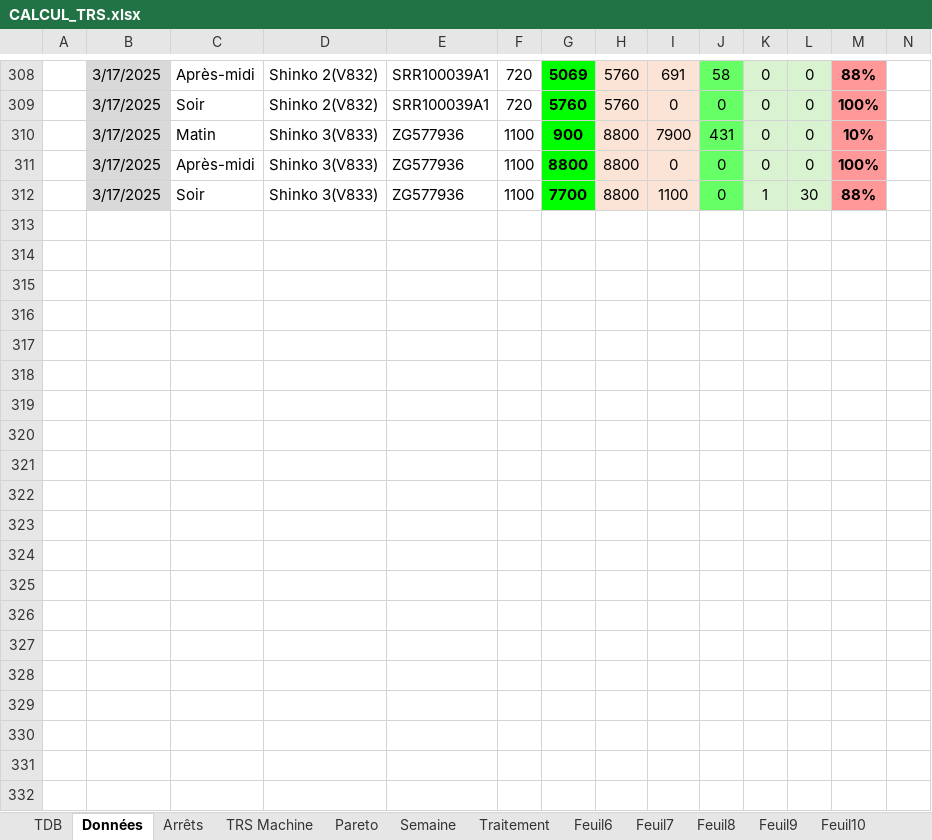
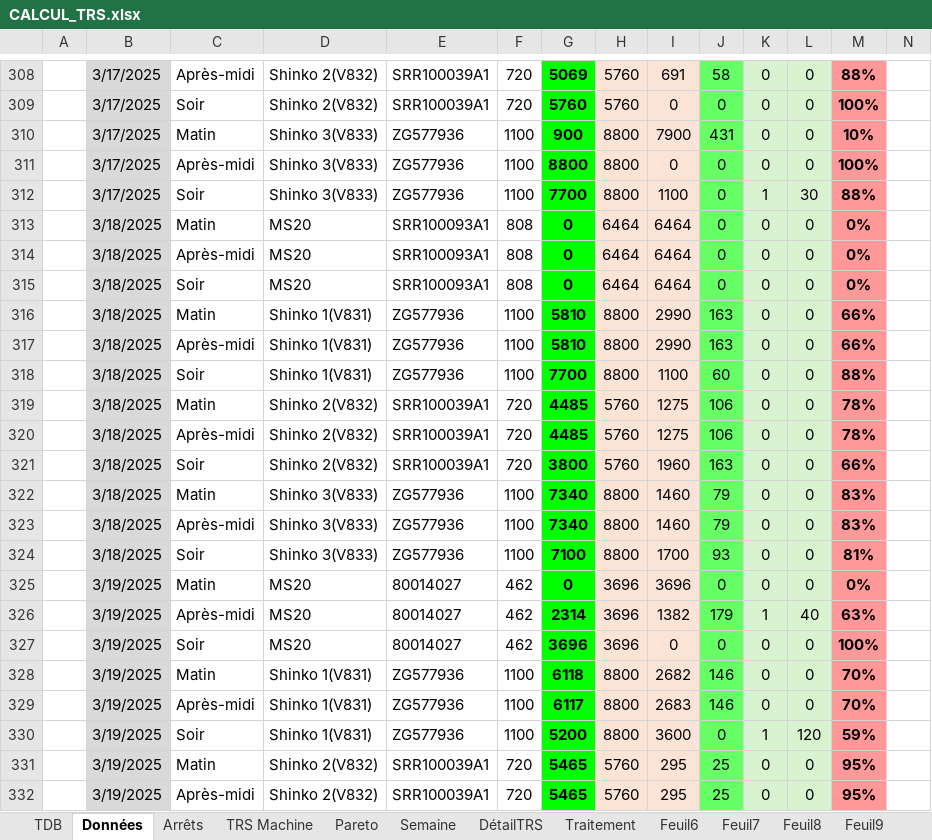
Before and after one commit to MES-DASH-B/TRS_app, an Excel workbook: CALCUL_TRS.xlsx, sheet Données, drawn as a sheet; only a part is shown, gaps mark what is left out; values as stored, in another font and other column widths than the file's, no borders; charts and pictures and table styles not drawn; rows hold the shown columns only; the diff covers the shown part only; the diff names each change by its address in the sheet, - before the commit and + after, or states it on an @@ line.

```diff
--- a/CALCUL_TRS.xlsx (sheet Données)
+++ b/CALCUL_TRS.xlsx (sheet Données)
+sheet tab: DétailTRS
+row 313:  | 3/18/2025 | Matin | MS20 | SRR100093A1 | 808 | 0 | 6464 | 6464 | 0 | 0 | 0 | 0%
+row 314:  | 3/18/2025 | Après-midi | MS20 | SRR100093A1 | 808 | 0 | 6464 | 6464 | 0 | 0 | 0 | 0%
+row 315:  | 3/18/2025 | Soir | MS20 | SRR100093A1 | 808 | 0 | 6464 | 6464 | 0 | 0 | 0 | 0%
+row 316:  | 3/18/2025 | Matin | Shinko 1(V831) | ZG577936 | 1100 | 5810 | 8800 | 2990 | 163 | 0 | 0 | 66%
+row 317:  | 3/18/2025 | Après-midi | Shinko 1(V831) | ZG577936 | 1100 | 5810 | 8800 | 2990 | 163 | 0 | 0 | 66%
+row 318:  | 3/18/2025 | Soir | Shinko 1(V831) | ZG577936 | 1100 | 7700 | 8800 | 1100 | 60 | 0 | 0 | 88%
+row 319:  | 3/18/2025 | Matin | Shinko 2(V832) | SRR100039A1 | 720 | 4485 | 5760 | 1275 | 106 | 0 | 0 | 78%
+row 320:  | 3/18/2025 | Après-midi | Shinko 2(V832) | SRR100039A1 | 720 | 4485 | 5760 | 1275 | 106 | 0 | 0 | 78%
+row 321:  | 3/18/2025 | Soir | Shinko 2(V832) | SRR100039A1 | 720 | 3800 | 5760 | 1960 | 163 | 0 | 0 | 66%
+row 322:  | 3/18/2025 | Matin | Shinko 3(V833) | ZG577936 | 1100 | 7340 | 8800 | 1460 | 79 | 0 | 0 | 83%
+row 323:  | 3/18/2025 | Après-midi | Shinko 3(V833) | ZG577936 | 1100 | 7340 | 8800 | 1460 | 79 | 0 | 0 | 83%
+row 324:  | 3/18/2025 | Soir | Shinko 3(V833) | ZG577936 | 1100 | 7100 | 8800 | 1700 | 93 | 0 | 0 | 81%
+row 325:  | 3/19/2025 | Matin | MS20 | 80014027 | 462 | 0 | 3696 | 3696 | 0 | 0 | 0 | 0%
+row 326:  | 3/19/2025 | Après-midi | MS20 | 80014027 | 462 | 2314 | 3696 | 1382 | 179 | 1 | 40 | 63%
+row 327:  | 3/19/2025 | Soir | MS20 | 80014027 | 462 | 3696 | 3696 | 0 | 0 | 0 | 0 | 100%
+row 328:  | 3/19/2025 | Matin | Shinko 1(V831) | ZG577936 | 1100 | 6118 | 8800 | 2682 | 146 | 0 | 0 | 70%
+row 329:  | 3/19/2025 | Après-midi | Shinko 1(V831) | ZG577936 | 1100 | 6117 | 8800 | 2683 | 146 | 0 | 0 | 70%
+row 330:  | 3/19/2025 | Soir | Shinko 1(V831) | ZG577936 | 1100 | 5200 | 8800 | 3600 | 0 | 1 | 120 | 59%
+row 331:  | 3/19/2025 | Matin | Shinko 2(V832) | SRR100039A1 | 720 | 5465 | 5760 | 295 | 25 | 0 | 0 | 95%
+row 332:  | 3/19/2025 | Après-midi | Shinko 2(V832) | SRR100039A1 | 720 | 5465 | 5760 | 295 | 25 | 0 | 0 | 95%
```
Also changed, not shown: 16 added rows and 12 edited cells elsewhere in this sheet, sheet Traitement, sheet TRS Machine, sheet Arrêts, sheet Semaine, sheet Pareto, charts or pictures.
